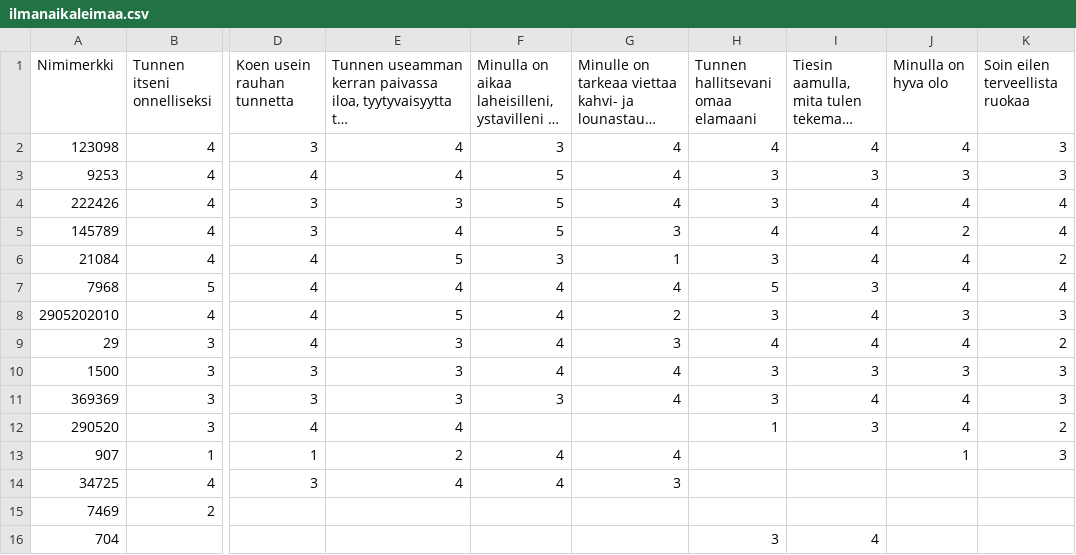
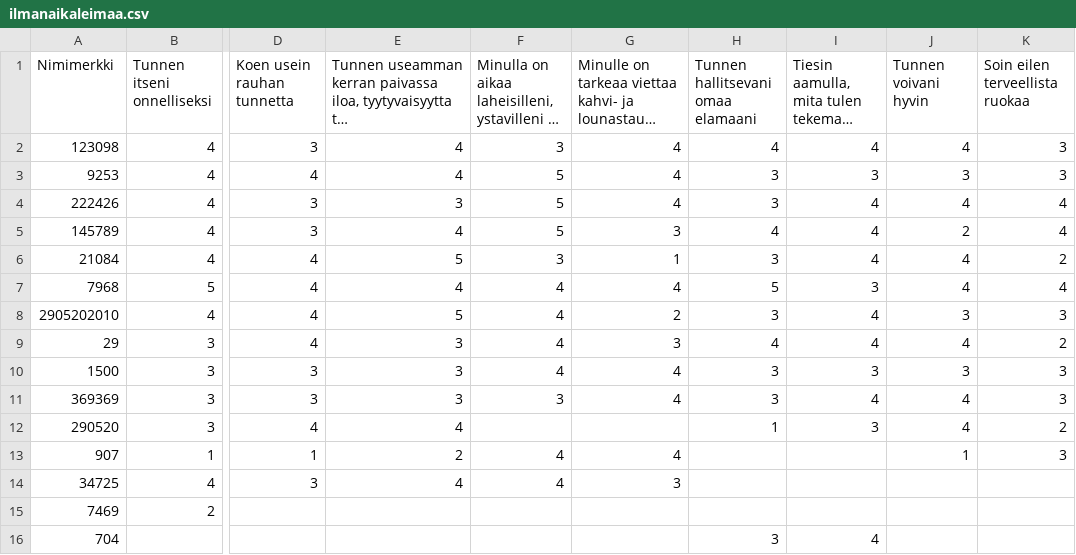
Before and after one commit to EsaLoh/HyTe_koulutus, a CSV file: ilmanaikaleimaa.csv, drawn as a sheet; only a part is shown, gaps mark what is left out; long unchanged cells end in …; the diff names each change by its address in the sheet, - before the commit and + after, or states it on an @@ line.

Commit message:
Add files via upload

```diff
--- a/ilmanaikaleimaa.csv
+++ b/ilmanaikaleimaa.csv
-J1: Minulla on hyva olo
+J1: Tunnen voivani hyvin
```
